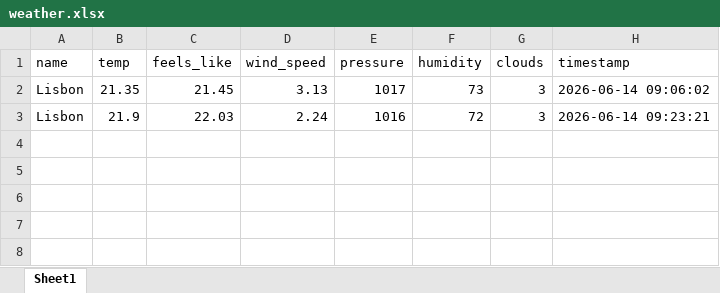
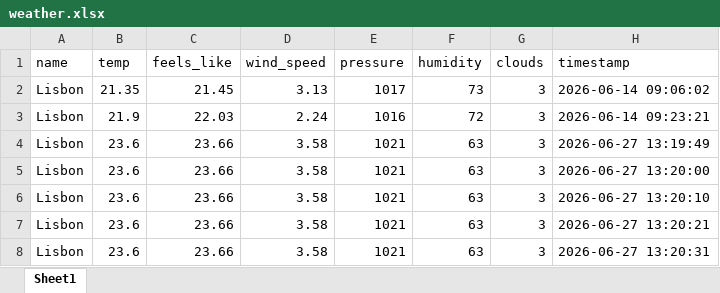
Before and after one commit to grzebalskibartosz-spec/13-06-weather, an Excel workbook: weather.xlsx, sheet Sheet1, drawn as a sheet; values as stored, in another font and other column widths than the file's, no borders; the diff names each change by its address in the sheet, - before the commit and + after, or states it on an @@ line.

```diff
--- a/weather.xlsx (sheet Sheet1)
+++ b/weather.xlsx (sheet Sheet1)
+row 4: Lisbon | 23.6 | 23.66 | 3.58 | 1021 | 63 | 3 | 2026-06-27 13:19:49
+row 5: Lisbon | 23.6 | 23.66 | 3.58 | 1021 | 63 | 3 | 2026-06-27 13:20:00
+row 6: Lisbon | 23.6 | 23.66 | 3.58 | 1021 | 63 | 3 | 2026-06-27 13:20:10
+row 7: Lisbon | 23.6 | 23.66 | 3.58 | 1021 | 63 | 3 | 2026-06-27 13:20:21
+row 8: Lisbon | 23.6 | 23.66 | 3.58 | 1021 | 63 | 3 | 2026-06-27 13:20:31
```
Also changed, not shown: 5 other files.
